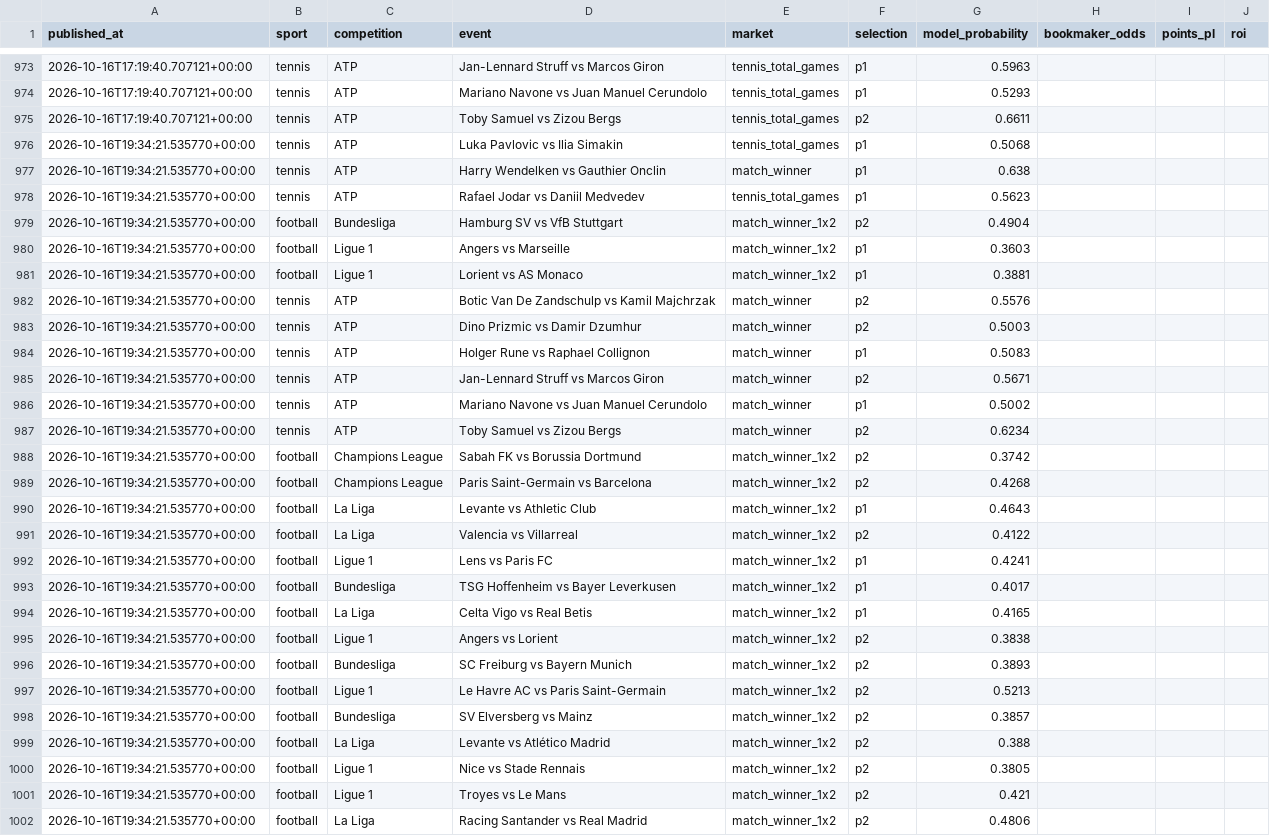
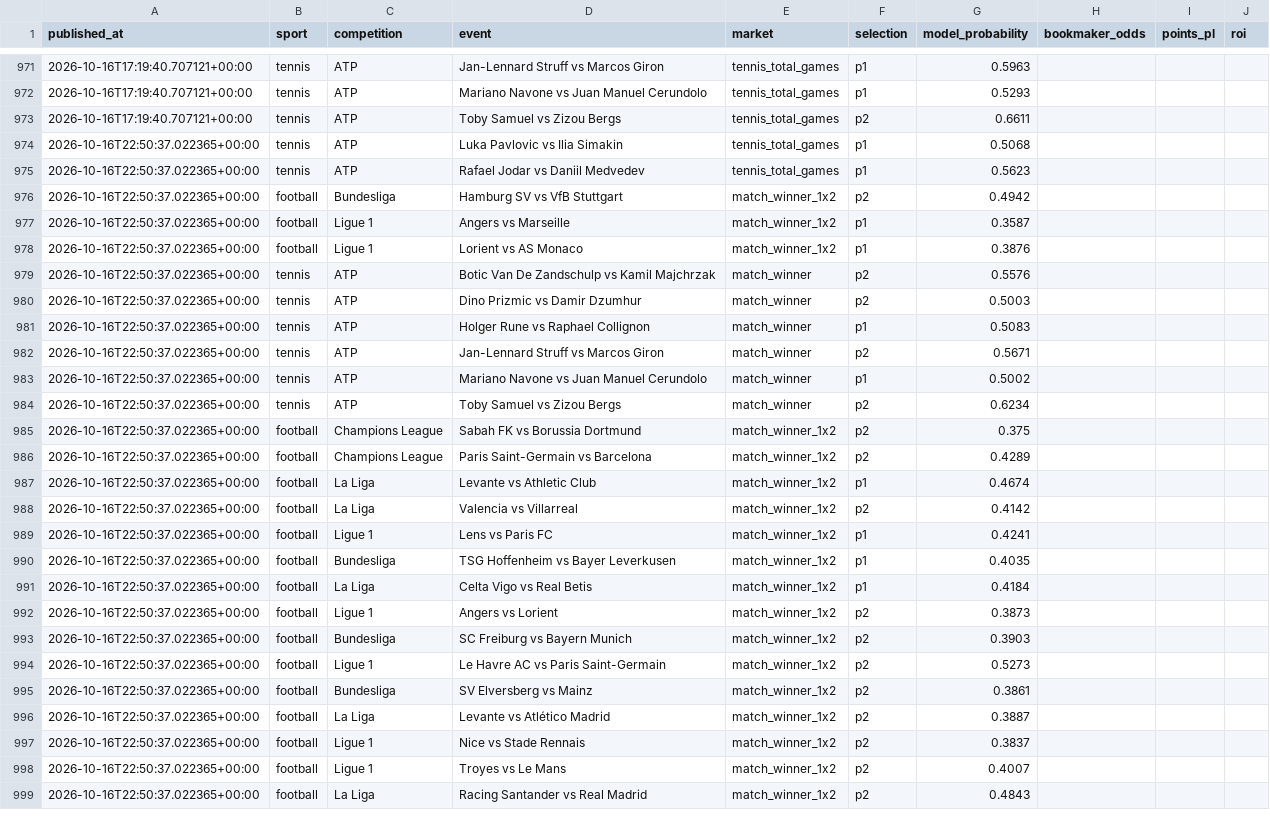
Before and after one commit to topboyasian-stack/match-signal, a CSV file: data/tippingsports_export.csv, drawn as a sheet; only a part is shown, gaps mark what is left out; the diff covers the shown part only.

```diff
--- a/data/tippingsports_export.csv
+++ b/data/tippingsports_export.csv
@@ -975,28 +973,27 @@ published_at,sport,competition,event,market,selection,model_probability,bookmake
 2026-10-16T17:19:40.707121+00:00,tennis,ATP,Toby Samuel vs Zizou Bergs,tennis_total_games,p2,0.6611,,,
-2026-10-16T19:34:21.535770+00:00,tennis,ATP,Luka Pavlovic vs Ilia Simakin,tennis_total_games,p1,0.5068,,,
-2026-10-16T19:34:21.535770+00:00,tennis,ATP,Harry Wendelken vs Gauthier Onclin,match_winner,p1,0.638,,,
-2026-10-16T19:34:21.535770+00:00,tennis,ATP,Rafael Jodar vs Daniil Medvedev,tennis_total_games,p1,0.5623,,,
-2026-10-16T19:34:21.535770+00:00,football,Bundesliga,Hamburg SV vs VfB Stuttgart,match_winner_1x2,p2,0.4904,,,
-2026-10-16T19:34:21.535770+00:00,football,Ligue 1,Angers vs Marseille,match_winner_1x2,p1,0.3603,,,
-2026-10-16T19:34:21.535770+00:00,football,Ligue 1,Lorient vs AS Monaco,match_winner_1x2,p1,0.3881,,,
-2026-10-16T19:34:21.535770+00:00,tennis,ATP,Botic Van De Zandschulp vs Kamil Majchrzak,match_winner,p2,0.5576,,,
-2026-10-16T19:34:21.535770+00:00,tennis,ATP,Dino Prizmic vs Damir Dzumhur,match_winner,p2,0.5003,,,
-2026-10-16T19:34:21.535770+00:00,tennis,ATP,Holger Rune vs Raphael Collignon,match_winner,p1,0.5083,,,
-2026-10-16T19:34:21.535770+00:00,tennis,ATP,Jan-Lennard Struff vs Marcos Giron,match_winner,p2,0.5671,,,
-2026-10-16T19:34:21.535770+00:00,tennis,ATP,Mariano Navone vs Juan Manuel Cerundolo,match_winner,p1,0.5002,,,
-2026-10-16T19:34:21.535770+00:00,tennis,ATP,Toby Samuel vs Zizou Bergs,match_winner,p2,0.6234,,,
-2026-10-16T19:34:21.535770+00:00,football,Champions League,Sabah FK vs Borussia Dortmund,match_winner_1x2,p2,0.3742,,,
-2026-10-16T19:34:21.535770+00:00,football,Champions League,Paris Saint-Germain vs Barcelona,match_winner_1x2,p2,0.4268,,,
-2026-10-16T19:34:21.535770+00:00,football,La Liga,Levante vs Athletic Club,match_winner_1x2,p1,0.4643,,,
-2026-10-16T19:34:21.535770+00:00,football,La Liga,Valencia vs Villarreal,match_winner_1x2,p2,0.4122,,,
-2026-10-16T19:34:21.535770+00:00,football,Ligue 1,Lens vs Paris FC,match_winner_1x2,p1,0.4241,,,
-2026-10-16T19:34:21.535770+00:00,football,Bundesliga,TSG Hoffenheim vs Bayer Leverkusen,match_winner_1x2,p1,0.4017,,,
-2026-10-16T19:34:21.535770+00:00,football,La Liga,Celta Vigo vs Real Betis,match_winner_1x2,p1,0.4165,,,
-2026-10-16T19:34:21.535770+00:00,football,Ligue 1,Angers vs Lorient,match_winner_1x2,p2,0.3838,,,
-2026-10-16T19:34:21.535770+00:00,football,Bundesliga,SC Freiburg vs Bayern Munich,match_winner_1x2,p2,0.3893,,,
-2026-10-16T19:34:21.535770+00:00,football,Ligue 1,Le Havre AC vs Paris Saint-Germain,match_winner_1x2,p2,0.5213,,,
-2026-10-16T19:34:21.535770+00:00,football,Bundesliga,SV Elversberg vs Mainz,match_winner_1x2,p2,0.3857,,,
-2026-10-16T19:34:21.535770+00:00,football,La Liga,Levante vs Atlético Madrid,match_winner_1x2,p2,0.388,,,
-2026-10-16T19:34:21.535770+00:00,football,Ligue 1,Nice vs Stade Rennais,match_winner_1x2,p2,0.3805,,,
-2026-10-16T19:34:21.535770+00:00,football,Ligue 1,Troyes vs Le Mans,match_winner_1x2,p2,0.421,,,
-2026-10-16T19:34:21.535770+00:00,football,La Liga,Racing Santander vs Real Madrid,match_winner_1x2,p2,0.4806,,,
+2026-10-16T22:50:37.022365+00:00,tennis,ATP,Luka Pavlovic vs Ilia Simakin,tennis_total_games,p1,0.5068,,,
+2026-10-16T22:50:37.022365+00:00,tennis,ATP,Rafael Jodar vs Daniil Medvedev,tennis_total_games,p1,0.5623,,,
+2026-10-16T22:50:37.022365+00:00,football,Bundesliga,Hamburg SV vs VfB Stuttgart,match_winner_1x2,p2,0.4942,,,
+2026-10-16T22:50:37.022365+00:00,football,Ligue 1,Angers vs Marseille,match_winner_1x2,p1,0.3587,,,
+2026-10-16T22:50:37.022365+00:00,football,Ligue 1,Lorient vs AS Monaco,match_winner_1x2,p1,0.3876,,,
+2026-10-16T22:50:37.022365+00:00,tennis,ATP,Botic Van De Zandschulp vs Kamil Majchrzak,match_winner,p2,0.5576,,,
+2026-10-16T22:50:37.022365+00:00,tennis,ATP,Dino Prizmic vs Damir Dzumhur,match_winner,p2,0.5003,,,
+2026-10-16T22:50:37.022365+00:00,tennis,ATP,Holger Rune vs Raphael Collignon,match_winner,p1,0.5083,,,
+2026-10-16T22:50:37.022365+00:00,tennis,ATP,Jan-Lennard Struff vs Marcos Giron,match_winner,p2,0.5671,,,
+2026-10-16T22:50:37.022365+00:00,tennis,ATP,Mariano Navone vs Juan Manuel Cerundolo,match_winner,p1,0.5002,,,
+2026-10-16T22:50:37.022365+00:00,tennis,ATP,Toby Samuel vs Zizou Bergs,match_winner,p2,0.6234,,,
+2026-10-16T22:50:37.022365+00:00,football,Champions League,Sabah FK vs Borussia Dortmund,match_winner_1x2,p2,0.375,,,
+2026-10-16T22:50:37.022365+00:00,football,Champions League,Paris Saint-Germain vs Barcelona,match_winner_1x2,p2,0.4289,,,
+2026-10-16T22:50:37.022365+00:00,football,La Liga,Levante vs Athletic Club,match_winner_1x2,p1,0.4674,,,
+2026-10-16T22:50:37.022365+00:00,football,La Liga,Valencia vs Villarreal,match_winner_1x2,p2,0.4142,,,
+2026-10-16T22:50:37.022365+00:00,football,Ligue 1,Lens vs Paris FC,match_winner_1x2,p1,0.4241,,,
+2026-10-16T22:50:37.022365+00:00,football,Bundesliga,TSG Hoffenheim vs Bayer Leverkusen,match_winner_1x2,p1,0.4035,,,
+2026-10-16T22:50:37.022365+00:00,football,La Liga,Celta Vigo vs Real Betis,match_winner_1x2,p1,0.4184,,,
+2026-10-16T22:50:37.022365+00:00,football,Ligue 1,Angers vs Lorient,match_winner_1x2,p2,0.3873,,,
+2026-10-16T22:50:37.022365+00:00,football,Bundesliga,SC Freiburg vs Bayern Munich,match_winner_1x2,p2,0.3903,,,
+2026-10-16T22:50:37.022365+00:00,football,Ligue 1,Le Havre AC vs Paris Saint-Germain,match_winner_1x2,p2,0.5273,,,
+2026-10-16T22:50:37.022365+00:00,football,Bundesliga,SV Elversberg vs Mainz,match_winner_1x2,p2,0.3861,,,
+2026-10-16T22:50:37.022365+00:00,football,La Liga,Levante vs Atlético Madrid,match_winner_1x2,p2,0.3887,,,
+2026-10-16T22:50:37.022365+00:00,football,Ligue 1,Nice vs Stade Rennais,match_winner_1x2,p2,0.3837,,,
+2026-10-16T22:50:37.022365+00:00,football,Ligue 1,Troyes vs Le Mans,match_winner_1x2,p2,0.4007,,,
+2026-10-16T22:50:37.022365+00:00,football,La Liga,Racing Santander vs Real Madrid,match_winner_1x2,p2,0.4843,,,
```
Also changed, not shown: 3 removed rows and 17 edited cells elsewhere in this file, 3 other files.
